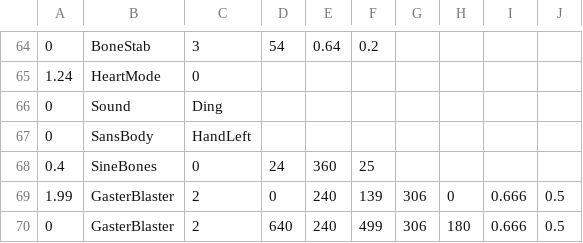
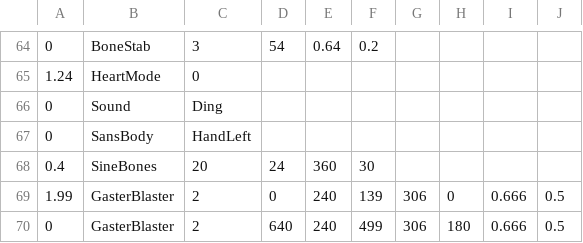
Before and after one commit to kayos156/Jotaro-Sans-Simulator, a CSV file: sans_intro.csv, drawn as a sheet; only a part is shown, gaps mark what is left out.

Commit message:
Update sans_intro.csv

```diff
--- a/sans_intro.csv
+++ b/sans_intro.csv
@@ -67,3 +67,3 @@
 0,SansBody,HandLeft,,,,,,,
-0.4,SineBones,0,24,360,25,,,,
+0.4,SineBones,20,24,360,30,,,,
 1.99,GasterBlaster,2,0,240,139,306,0,0.666,0.5
```
